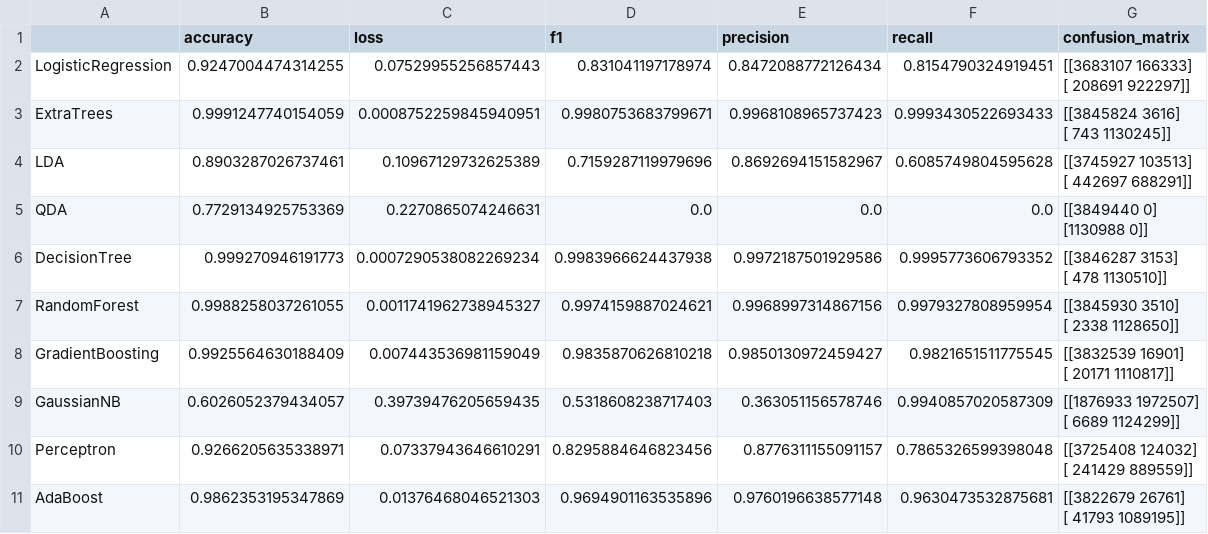
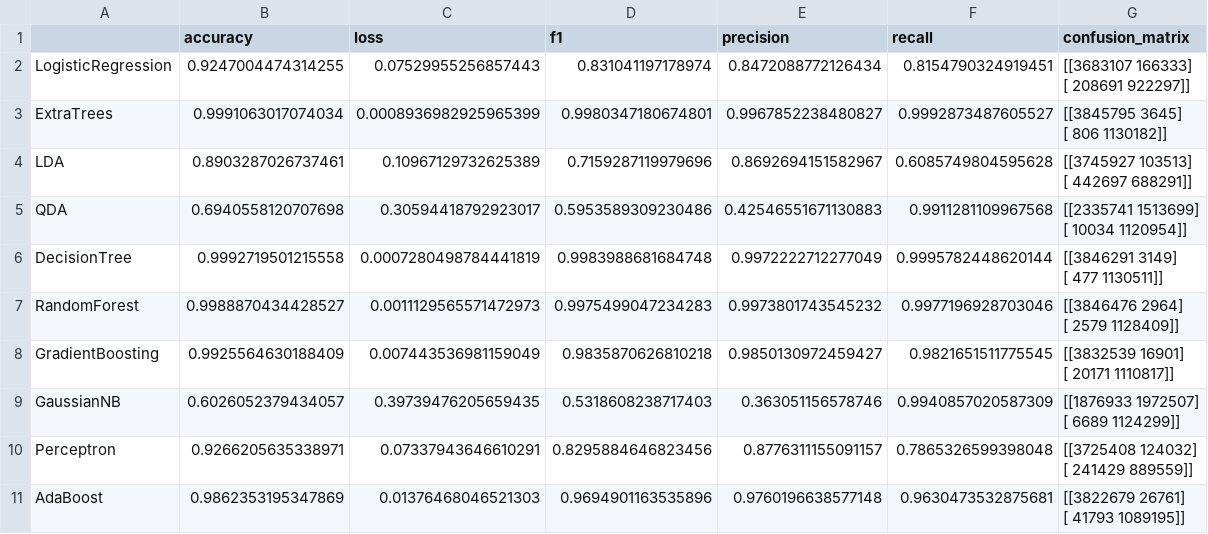
Before and after one commit to punyawat-jar/ML-Based-Adaptive-Cybersecurity-Incident-Detection, a CSV file: Code_and_model/cic/classical_ML/mix_training/compare/evaluation_results_DDoS.csv, drawn as a sheet.

```diff
--- a/Code_and_model/cic/classical_ML/mix_training/compare/evaluation_results_DDoS.csv
+++ b/Code_and_model/cic/classical_ML/mix_training/compare/evaluation_results_DDoS.csv
@@ -3,12 +3,12 @@ LogisticRegression,0.9247004474314255,0.07529955256857443,0.831041197178974,0.84
  [ 208691  922297]]"
-ExtraTrees,0.9991247740154059,0.0008752259845940951,0.9980753683799671,0.9968108965737423,0.9993430522693433,"[[3845824    3616]
- [    743 1130245]]"
+ExtraTrees,0.9991063017074034,0.0008936982925965399,0.9980347180674801,0.9967852238480827,0.9992873487605527,"[[3845795    3645]
+ [    806 1130182]]"
 LDA,0.8903287026737461,0.10967129732625389,0.7159287119979696,0.8692694151582967,0.6085749804595628,"[[3745927  103513]
  [ 442697  688291]]"
-QDA,0.7729134925753369,0.2270865074246631,0.0,0.0,0.0,"[[3849440       0]
- [1130988       0]]"
-DecisionTree,0.999270946191773,0.0007290538082269234,0.9983966624437938,0.9972187501929586,0.9995773606793352,"[[3846287    3153]
- [    478 1130510]]"
-RandomForest,0.9988258037261055,0.0011741962738945327,0.9974159887024621,0.9968997314867156,0.9979327808959954,"[[3845930    3510]
- [   2338 1128650]]"
+QDA,0.6940558120707698,0.30594418792923017,0.5953589309230486,0.42546551671130883,0.9911281109967568,"[[2335741 1513699]
+ [  10034 1120954]]"
+DecisionTree,0.9992719501215558,0.0007280498784441819,0.9983988681684748,0.9972222712277049,0.9995782448620144,"[[3846291    3149]
+ [    477 1130511]]"
+RandomForest,0.9988870434428527,0.0011129565571472973,0.9975499047234283,0.9973801743545232,0.9977196928703046,"[[3846476    2964]
+ [   2579 1128409]]"
 GradientBoosting,0.9925564630188409,0.007443536981159049,0.9835870626810218,0.9850130972459427,0.9821651511775545,"[[3832539   16901]
```
Also changed, not shown: 14 other files.
